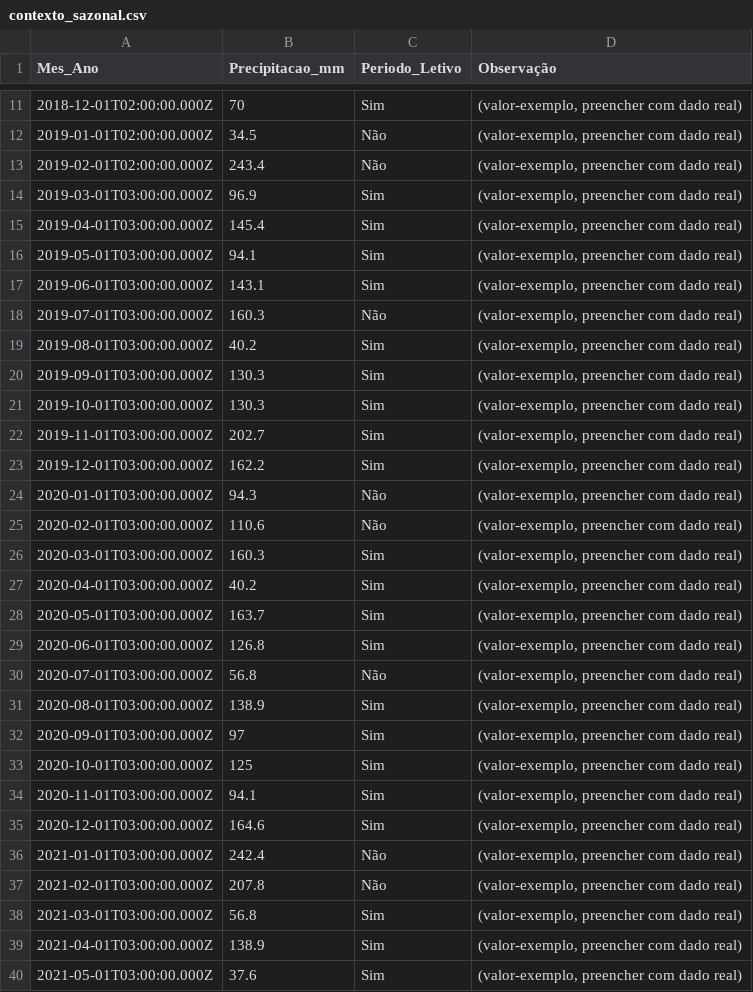
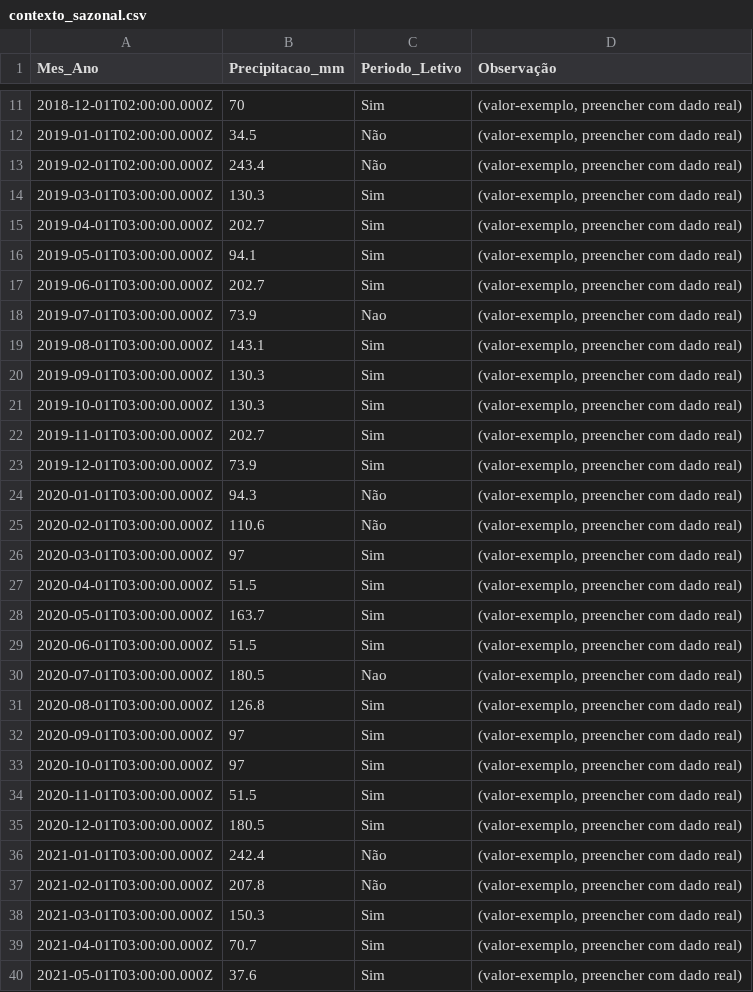
Before and after one commit to adinailson88/malha-previsao-chamados, a CSV file: dados_csv/contexto_sazonal.csv, drawn as a sheet; only a part is shown, gaps mark what is left out; the diff covers the shown part only.

```diff
--- a/dados_csv/contexto_sazonal.csv
+++ b/dados_csv/contexto_sazonal.csv
@@ -13,8 +13,8 @@
 2019-02-01T02:00:00.000Z,243.4,Não,"(valor-exemplo, preencher com dado real)"
-2019-03-01T03:00:00.000Z,96.9,Sim,"(valor-exemplo, preencher com dado real)"
-2019-04-01T03:00:00.000Z,145.4,Sim,"(valor-exemplo, preencher com dado real)"
+2019-03-01T03:00:00.000Z,130.3,Sim,"(valor-exemplo, preencher com dado real)"
+2019-04-01T03:00:00.000Z,202.7,Sim,"(valor-exemplo, preencher com dado real)"
 2019-05-01T03:00:00.000Z,94.1,Sim,"(valor-exemplo, preencher com dado real)"
-2019-06-01T03:00:00.000Z,143.1,Sim,"(valor-exemplo, preencher com dado real)"
-2019-07-01T03:00:00.000Z,160.3,Não,"(valor-exemplo, preencher com dado real)"
-2019-08-01T03:00:00.000Z,40.2,Sim,"(valor-exemplo, preencher com dado real)"
+2019-06-01T03:00:00.000Z,202.7,Sim,"(valor-exemplo, preencher com dado real)"
+2019-07-01T03:00:00.000Z,73.9,Nao,"(valor-exemplo, preencher com dado real)"
+2019-08-01T03:00:00.000Z,143.1,Sim,"(valor-exemplo, preencher com dado real)"
 2019-09-01T03:00:00.000Z,130.3,Sim,"(valor-exemplo, preencher com dado real)"
@@ -22,19 +22,19 @@
 2019-11-01T03:00:00.000Z,202.7,Sim,"(valor-exemplo, preencher com dado real)"
-2019-12-01T03:00:00.000Z,162.2,Sim,"(valor-exemplo, preencher com dado real)"
+2019-12-01T03:00:00.000Z,73.9,Sim,"(valor-exemplo, preencher com dado real)"
 2020-01-01T03:00:00.000Z,94.3,Não,"(valor-exemplo, preencher com dado real)"
 2020-02-01T03:00:00.000Z,110.6,Não,"(valor-exemplo, preencher com dado real)"
-2020-03-01T03:00:00.000Z,160.3,Sim,"(valor-exemplo, preencher com dado real)"
-2020-04-01T03:00:00.000Z,40.2,Sim,"(valor-exemplo, preencher com dado real)"
+2020-03-01T03:00:00.000Z,97,Sim,"(valor-exemplo, preencher com dado real)"
+2020-04-01T03:00:00.000Z,51.5,Sim,"(valor-exemplo, preencher com dado real)"
 2020-05-01T03:00:00.000Z,163.7,Sim,"(valor-exemplo, preencher com dado real)"
-2020-06-01T03:00:00.000Z,126.8,Sim,"(valor-exemplo, preencher com dado real)"
-2020-07-01T03:00:00.000Z,56.8,Não,"(valor-exemplo, preencher com dado real)"
-2020-08-01T03:00:00.000Z,138.9,Sim,"(valor-exemplo, preencher com dado real)"
+2020-06-01T03:00:00.000Z,51.5,Sim,"(valor-exemplo, preencher com dado real)"
+2020-07-01T03:00:00.000Z,180.5,Nao,"(valor-exemplo, preencher com dado real)"
+2020-08-01T03:00:00.000Z,126.8,Sim,"(valor-exemplo, preencher com dado real)"
 2020-09-01T03:00:00.000Z,97,Sim,"(valor-exemplo, preencher com dado real)"
-2020-10-01T03:00:00.000Z,125,Sim,"(valor-exemplo, preencher com dado real)"
-2020-11-01T03:00:00.000Z,94.1,Sim,"(valor-exemplo, preencher com dado real)"
-2020-12-01T03:00:00.000Z,164.6,Sim,"(valor-exemplo, preencher com dado real)"
+2020-10-01T03:00:00.000Z,97,Sim,"(valor-exemplo, preencher com dado real)"
+2020-11-01T03:00:00.000Z,51.5,Sim,"(valor-exemplo, preencher com dado real)"
+2020-12-01T03:00:00.000Z,180.5,Sim,"(valor-exemplo, preencher com dado real)"
 2021-01-01T03:00:00.000Z,242.4,Não,"(valor-exemplo, preencher com dado real)"
 2021-02-01T03:00:00.000Z,207.8,Não,"(valor-exemplo, preencher com dado real)"
-2021-03-01T03:00:00.000Z,56.8,Sim,"(valor-exemplo, preencher com dado real)"
-2021-04-01T03:00:00.000Z,138.9,Sim,"(valor-exemplo, preencher com dado real)"
+2021-03-01T03:00:00.000Z,150.3,Sim,"(valor-exemplo, preencher com dado real)"
+2021-04-01T03:00:00.000Z,70.7,Sim,"(valor-exemplo, preencher com dado real)"
 2021-05-01T03:00:00.000Z,37.6,Sim,"(valor-exemplo, preencher com dado real)"
```
Also changed, not shown: 46 edited cells elsewhere in this file, dados_csv/filtros_disponiveis.csv, dados_csv/previsao_crps_multicriterio.csv, 16 other files.
